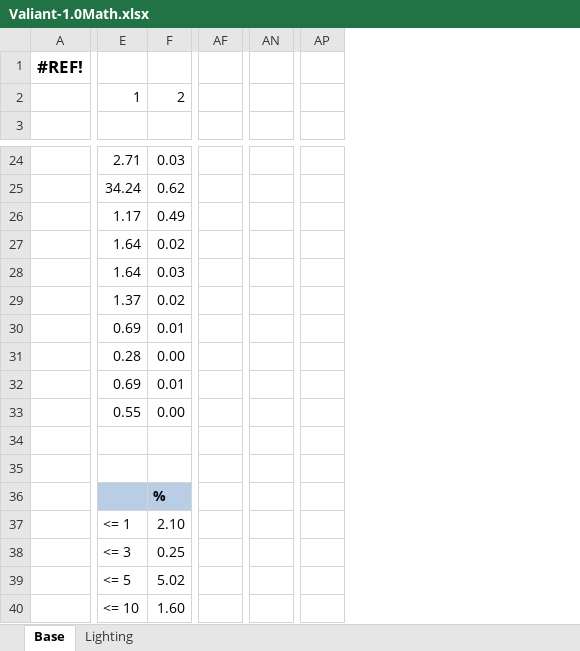
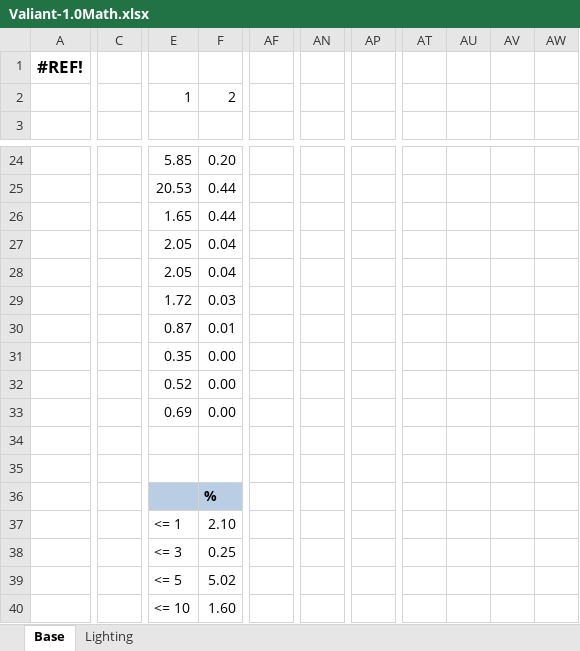
Before and after one commit to EkaterinaAdishcheva/valiant, an Excel workbook: Math/Valiant-1.0Math.xlsx, sheet Base, drawn as a sheet; only a part is shown, gaps mark what is left out; values as stored, in another font and other column widths than the file's, no borders; removed rows and columns are numbered as before the commit, all else as after; the diff covers the shown part only; the diff names each change by its address in the sheet, - before the commit and + after, or states it on an @@ line.

```diff
--- a/Math/Valiant-1.0Math.xlsx (sheet Base)
+++ b/Math/Valiant-1.0Math.xlsx (sheet Base)
+column C, empty
-column AF, empty
+column AF, empty
-column AN, empty
+column AN, empty
-column AP, empty
+column AP, empty
+column AT, empty
+column AU, empty
+column AV, empty
+column AW, empty
-E24: 2.71
+E24: 5.85
-F24: 0.03
+F24: 0.20
-E25: 34.24
+E25: 20.53
-F25: 0.62
+F25: 0.44
-E26: 1.17
+E26: 1.65
-F26: 0.49
+F26: 0.44
-E27:E28: 1.64
+E27:E28: 2.05
-F27: 0.02
+F27: 0.04
-F28: 0.03
+F28: 0.04
-E29: 1.37
+E29: 1.72
-F29: 0.02
+F29: 0.03
-E30: 0.69
+E30: 0.87
-E31: 0.28
+E31: 0.35
-E32: 0.69
+E32: 0.52
-F32: 0.01
+F32: 0.00
-E33: 0.55
+E33: 0.69
```
Also changed, not shown: 2 added rows, 2 removed rows, 21 added columns, 1 removed column, 127 edited cells and cell formats elsewhere in this sheet, sheet Lighting, formulas that keep their value, hidden cells, 42 other files.
